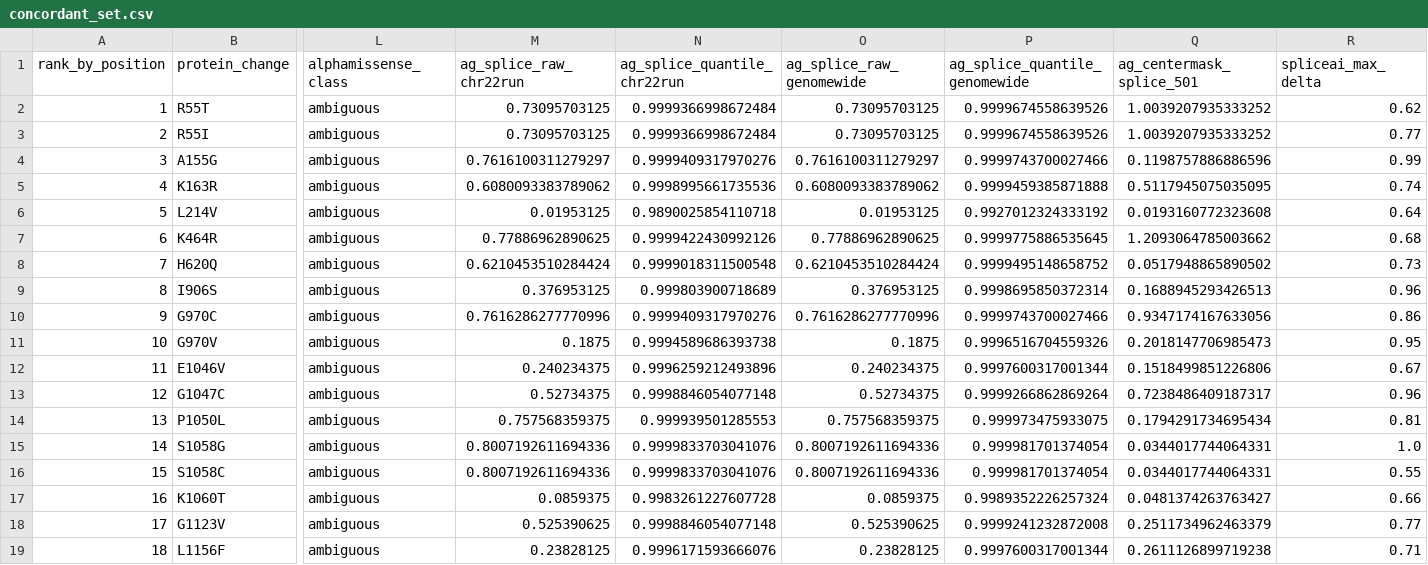
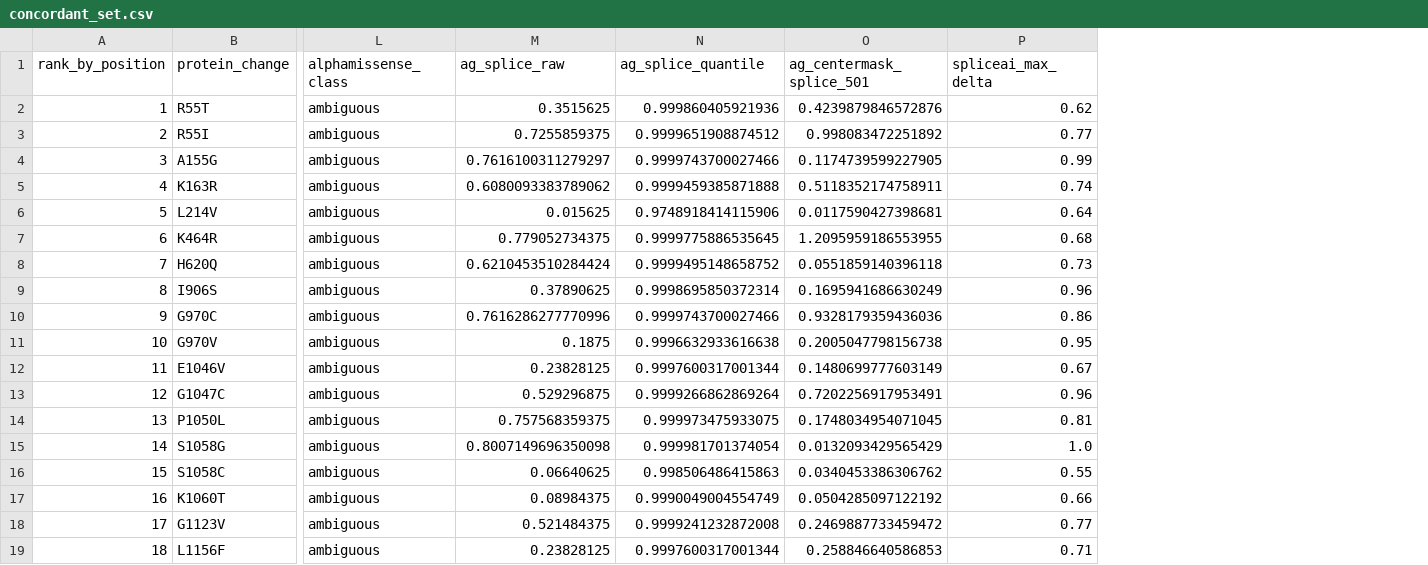
Before and after one commit to RoshaniPawar16/alphamissense-cftr, a CSV file: results/paper/concordant_set.csv, drawn as a sheet; only a part is shown, gaps mark what is left out; removed rows and columns are numbered as before the commit, all else as after; the diff names each change by its address in the sheet, - before the commit and + after, or states it on an @@ line.

Commit message:
fix: rescore AlphaGenome with exact allele matching; single calibration (OPEN_ITEMS E0, B4)

```diff
--- a/results/paper/concordant_set.csv
+++ b/results/paper/concordant_set.csv
-column N (ag_splice_quantile_chr22run), rows 2-19: 0.9999366998672484 | 0.9999366998672484 | 0.9999409317970276 | 0.9998995661735536 | 0.9890025854110718 | 0.9999422430992126 | 0.9999018311500548 | 0.999803900718689 | 0.9999409317970276 | 0.9994589686393738 | 0.9996259212493896 | 0.9998846054077148 | 0.999939501285553 | 0.9999833703041076 | 0.9999833703041076 | 0.9983261227607728 | 0.9998846054077148 | 0.9996171593666076
-column O (ag_splice_raw_genomewide), rows 2-19: 0.73095703125 | 0.73095703125 | 0.7616100311279297 | 0.6080093383789062 | 0.01953125 | 0.77886962890625 | 0.6210453510284424 | 0.376953125 | 0.7616286277770996 | 0.1875 | 0.240234375 | 0.52734375 | 0.757568359375 | 0.8007192611694336 | 0.8007192611694336 | 0.0859375 | 0.525390625 | 0.23828125
-M1: ag_splice_raw_chr22run
+M1: ag_splice_raw
-N1: ag_splice_quantile_genomewide
+N1: ag_splice_quantile
-M2 (ag_splice_raw): 0.73095703125
+M2 (ag_splice_raw): 0.3515625
-N2 (ag_splice_quantile): 0.9999674558639526
+N2 (ag_splice_quantile): 0.999860405921936
-O2 (ag_centermask_splice_501): 1.0039207935333252
+O2 (ag_centermask_splice_501): 0.4239879846572876
-M3 (ag_splice_raw): 0.73095703125
+M3 (ag_splice_raw): 0.7255859375
-N3 (ag_splice_quantile): 0.9999674558639526
+N3 (ag_splice_quantile): 0.9999651908874512
-O3 (ag_centermask_splice_501): 1.0039207935333252
+O3 (ag_centermask_splice_501): 0.998083472251892
-O4 (ag_centermask_splice_501): 0.1198757886886596
+O4 (ag_centermask_splice_501): 0.1174739599227905
-O5 (ag_centermask_splice_501): 0.5117945075035095
+O5 (ag_centermask_splice_501): 0.5118352174758911
-M6 (ag_splice_raw): 0.01953125
+M6 (ag_splice_raw): 0.015625
-N6 (ag_splice_quantile): 0.9927012324333192
+N6 (ag_splice_quantile): 0.9748918414115906
-O6 (ag_centermask_splice_501): 0.0193160772323608
+O6 (ag_centermask_splice_501): 0.0117590427398681
-M7 (ag_splice_raw): 0.77886962890625
+M7 (ag_splice_raw): 0.779052734375
-O7 (ag_centermask_splice_501): 1.2093064785003662
+O7 (ag_centermask_splice_501): 1.2095959186553955
-O8 (ag_centermask_splice_501): 0.0517948865890502
+O8 (ag_centermask_splice_501): 0.0551859140396118
-M9 (ag_splice_raw): 0.376953125
+M9 (ag_splice_raw): 0.37890625
-O9 (ag_centermask_splice_501): 0.1688945293426513
+O9 (ag_centermask_splice_501): 0.1695941686630249
-O10 (ag_centermask_splice_501): 0.9347174167633056
+O10 (ag_centermask_splice_501): 0.9328179359436036
-N11 (ag_splice_quantile): 0.9996516704559326
+N11 (ag_splice_quantile): 0.9996632933616638
-O11 (ag_centermask_splice_501): 0.2018147706985473
+O11 (ag_centermask_splice_501): 0.2005047798156738
-M12 (ag_splice_raw): 0.240234375
+M12 (ag_splice_raw): 0.23828125
-O12 (ag_centermask_splice_501): 0.1518499851226806
+O12 (ag_centermask_splice_501): 0.1480699777603149
-M13 (ag_splice_raw): 0.52734375
+M13 (ag_splice_raw): 0.529296875
-O13 (ag_centermask_splice_501): 0.7238486409187317
+O13 (ag_centermask_splice_501): 0.7202256917953491
-O14 (ag_centermask_splice_501): 0.1794291734695434
+O14 (ag_centermask_splice_501): 0.1748034954071045
-M15 (ag_splice_raw): 0.8007192611694336
+M15 (ag_splice_raw): 0.8007149696350098
-O15 (ag_centermask_splice_501): 0.0344017744064331
+O15 (ag_centermask_splice_501): 0.0132093429565429
-M16 (ag_splice_raw): 0.8007192611694336
+M16 (ag_splice_raw): 0.06640625
-N16 (ag_splice_quantile): 0.999981701374054
+N16 (ag_splice_quantile): 0.998506486415863
-O16 (ag_centermask_splice_501): 0.0344017744064331
+O16 (ag_centermask_splice_501): 0.0340453386306762
-M17 (ag_splice_raw): 0.0859375
+M17 (ag_splice_raw): 0.08984375
-N17 (ag_splice_quantile): 0.9989352226257324
+N17 (ag_splice_quantile): 0.9990049004554749
-O17 (ag_centermask_splice_501): 0.0481374263763427
+O17 (ag_centermask_splice_501): 0.0504285097122192
-M18 (ag_splice_raw): 0.525390625
+M18 (ag_splice_raw): 0.521484375
-O18 (ag_centermask_splice_501): 0.2511734962463379
+O18 (ag_centermask_splice_501): 0.2469887733459472
-O19 (ag_centermask_splice_501): 0.2611126899719238
+O19 (ag_centermask_splice_501): 0.258846640586853
```
Also changed, not shown: results/paper/ag_spliceai_2x2.csv, results/paper/concordant_set_origin.csv, 26 other files.
